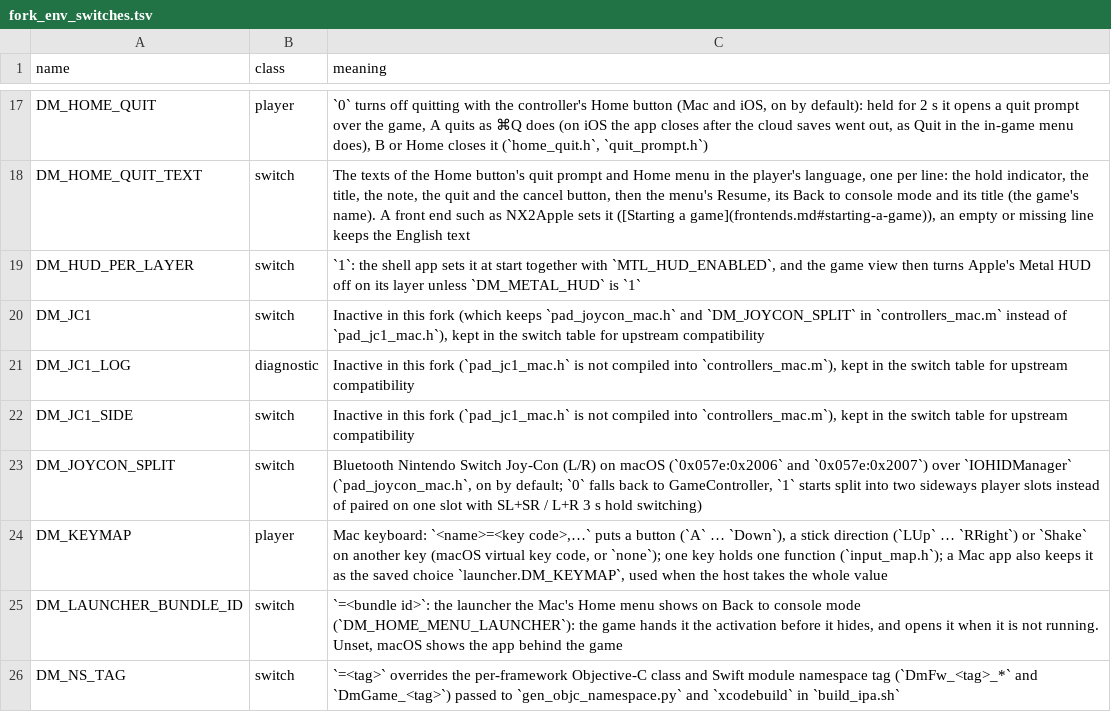
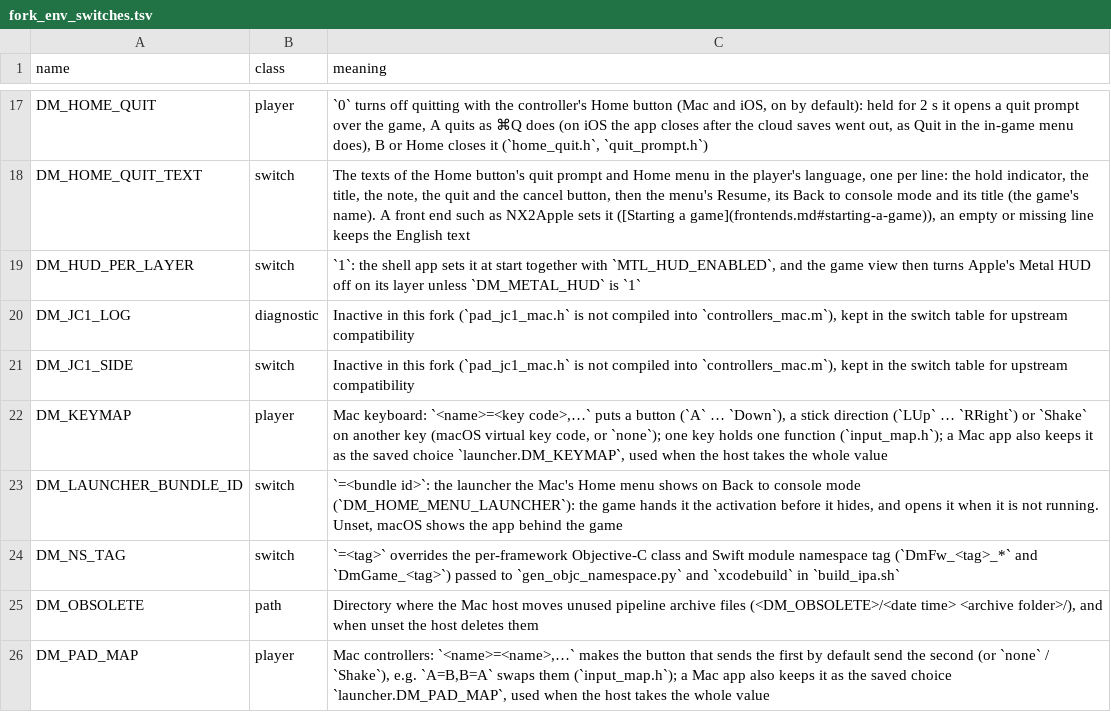
Before and after one commit to LNPANDY/NX2Apple, a TSV file: patches/fork_env_switches.tsv, drawn as a sheet; only a part is shown, gaps mark what is left out; the shorter side is filled out with more unchanged rows.

Commit message:
patches: drop our Joy-Con driver, upstream's pad_jc1 covers it (#1367)
Upstream's dm/host/pad_jc1.h and pad_jc1_mac.h (a44ca5e7) read an original
Joy-Con wholly from report 0x30, with pair and sideways play, motion, HD
rumble and per-unit SPI stick calibration. The fork's pad_joycon driver
(patch 0014, a fixed stick radius of 1400, #1367) and the Core Haptics
locality route for its split halves (patch 0044) go. The shared Mac
controller registry (0017) now carries upstream's jc1 pads.

```diff
--- a/patches/fork_env_switches.tsv
+++ b/patches/fork_env_switches.tsv
@@ -19,6 +19,4 @@ DM_HOME_QUIT_TEXT	switch	The texts of the Home button's quit prompt and Home men
 DM_HUD_PER_LAYER	switch	`1`: the shell app sets it at start together with `MTL_HUD_ENABLED`, and the game view then turns Apple's Metal HUD off on its layer unless `DM_METAL_HUD` is `1`
-DM_JC1	switch	Inactive in this fork (which keeps `pad_joycon_mac.h` and `DM_JOYCON_SPLIT` in `controllers_mac.m` instead of `pad_jc1_mac.h`), kept in the switch table for upstream compatibility
 DM_JC1_LOG	diagnostic	Inactive in this fork (`pad_jc1_mac.h` is not compiled into `controllers_mac.m`), kept in the switch table for upstream compatibility
 DM_JC1_SIDE	switch	Inactive in this fork (`pad_jc1_mac.h` is not compiled into `controllers_mac.m`), kept in the switch table for upstream compatibility
-DM_JOYCON_SPLIT	switch	Bluetooth Nintendo Switch Joy-Con (L/R) on macOS (`0x057e:0x2006` and `0x057e:0x2007`) over `IOHIDManager` (`pad_joycon_mac.h`, on by default; `0` falls back to GameController, `1` starts split into two sideways player slots instead of paired on one slot with SL+SR / L+R 3 s hold switching)
 DM_KEYMAP	player	Mac keyboard: `<name>=<key code>,…` puts a button (`A` … `Down`), a stick direction (`LUp` … `RRight`) or `Shake` on another key (macOS virtual key code, or `none`); one key holds one function (`input_map.h`); a Mac app also keeps it as the saved choice `launcher.DM_KEYMAP`, used when the host takes the whole value
```
Also changed, not shown: 22 other files.
